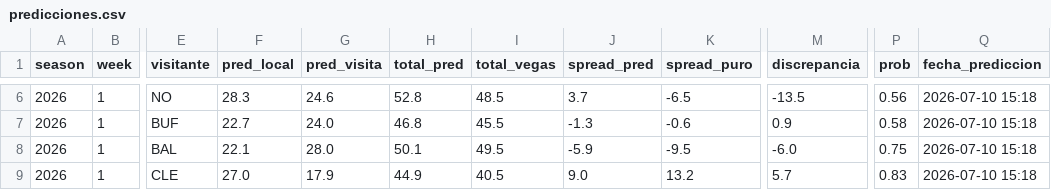
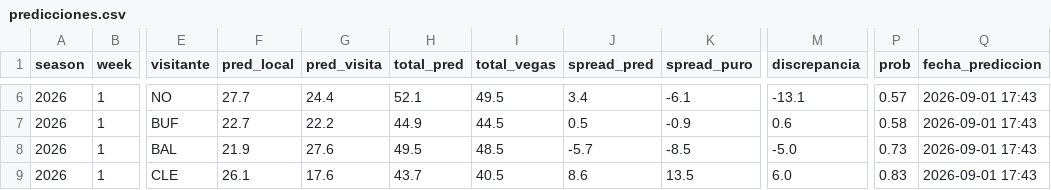
Before and after one commit to arturooponcee-arch/NFL, a CSV file: predicciones.csv, drawn as a sheet; only a part is shown, gaps mark what is left out; the diff covers the shown part only; the diff names each change by its address in the sheet, - before the commit and + after, or states it on an @@ line.

```diff
--- a/predicciones.csv
+++ b/predicciones.csv
-F6 (pred_local): 28.3
+F6 (pred_local): 27.7
-G6 (pred_visita): 24.6
+G6 (pred_visita): 24.4
-H6 (total_pred): 52.8
+H6 (total_pred): 52.1
-I6 (total_vegas): 48.5
+I6 (total_vegas): 49.5
-J6 (spread_pred): 3.7
+J6 (spread_pred): 3.4
-K6 (spread_puro): -6.5
+K6 (spread_puro): -6.1
-M6 (discrepancia): -13.5
+M6 (discrepancia): -13.1
-P6 (prob): 0.56
+P6 (prob): 0.57
-Q6:Q9 (fecha_prediccion): 2026-07-10 15:18
+Q6:Q9 (fecha_prediccion): 2026-09-01 17:43
-G7 (pred_visita): 24.0
+G7 (pred_visita): 22.2
-H7 (total_pred): 46.8
+H7 (total_pred): 44.9
-I7 (total_vegas): 45.5
+I7 (total_vegas): 44.5
-J7 (spread_pred): -1.3
+J7 (spread_pred): 0.5
-K7 (spread_puro): -0.6
+K7 (spread_puro): -0.9
-M7 (discrepancia): 0.9
+M7 (discrepancia): 0.6
-F8 (pred_local): 22.1
+F8 (pred_local): 21.9
-G8 (pred_visita): 28.0
+G8 (pred_visita): 27.6
-H8 (total_pred): 50.1
+H8 (total_pred): 49.5
-I8 (total_vegas): 49.5
+I8 (total_vegas): 48.5
-J8 (spread_pred): -5.9
+J8 (spread_pred): -5.7
-K8 (spread_puro): -9.5
+K8 (spread_puro): -8.5
-M8 (discrepancia): -6.0
+M8 (discrepancia): -5.0
-P8 (prob): 0.75
+P8 (prob): 0.73
-F9 (pred_local): 27.0
+F9 (pred_local): 26.1
-G9 (pred_visita): 17.9
+G9 (pred_visita): 17.6
-H9 (total_pred): 44.9
+H9 (total_pred): 43.7
-J9 (spread_pred): 9.0
+J9 (spread_pred): 8.6
-K9 (spread_puro): 13.2
+K9 (spread_puro): 13.5
-M9 (discrepancia): 5.7
+M9 (discrepancia): 6.0
```
Also changed, not shown: 104 edited cells elsewhere in this file, props.csv, 1 other file.
